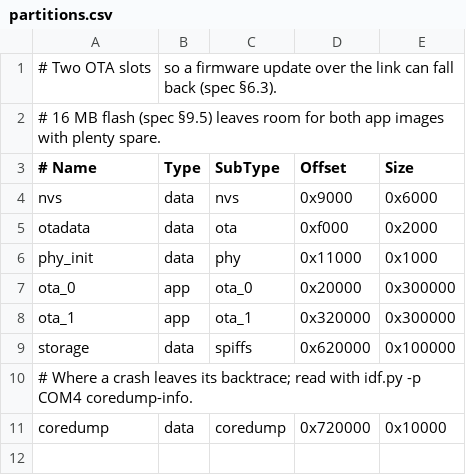
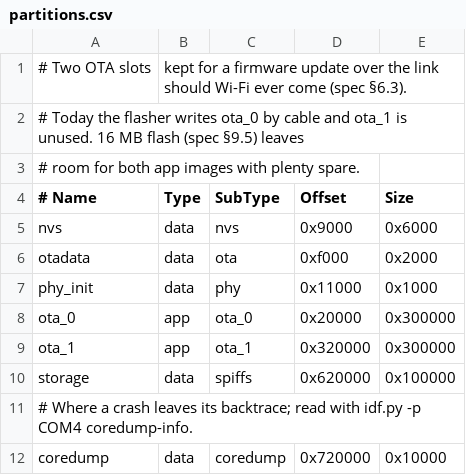
Before and after one commit to greg162/crows-nest, a CSV file: firmware/crowsnest-display/partitions.csv, drawn as a sheet.

```diff
--- a/firmware/crowsnest-display/partitions.csv
+++ b/firmware/crowsnest-display/partitions.csv
@@ -1,3 +1,4 @@
-# Two OTA slots, so a firmware update over the link can fall back (spec §6.3).
-# 16 MB flash (spec §9.5) leaves room for both app images with plenty spare.
+# Two OTA slots, kept for a firmware update over the link should Wi-Fi ever come (spec §6.3).
+# Today the flasher writes ota_0 by cable and ota_1 is unused. 16 MB flash (spec §9.5) leaves
+# room for both app images with plenty spare.
 # Name,     Type, SubType,  Offset,   Size
```
Also changed, not shown: 9 other files.
